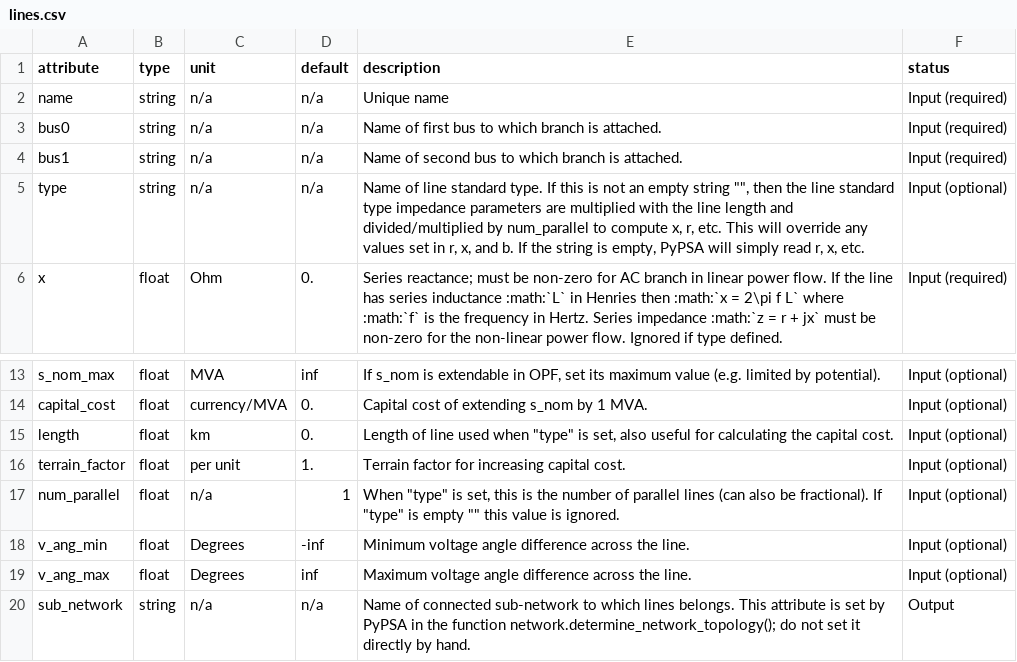
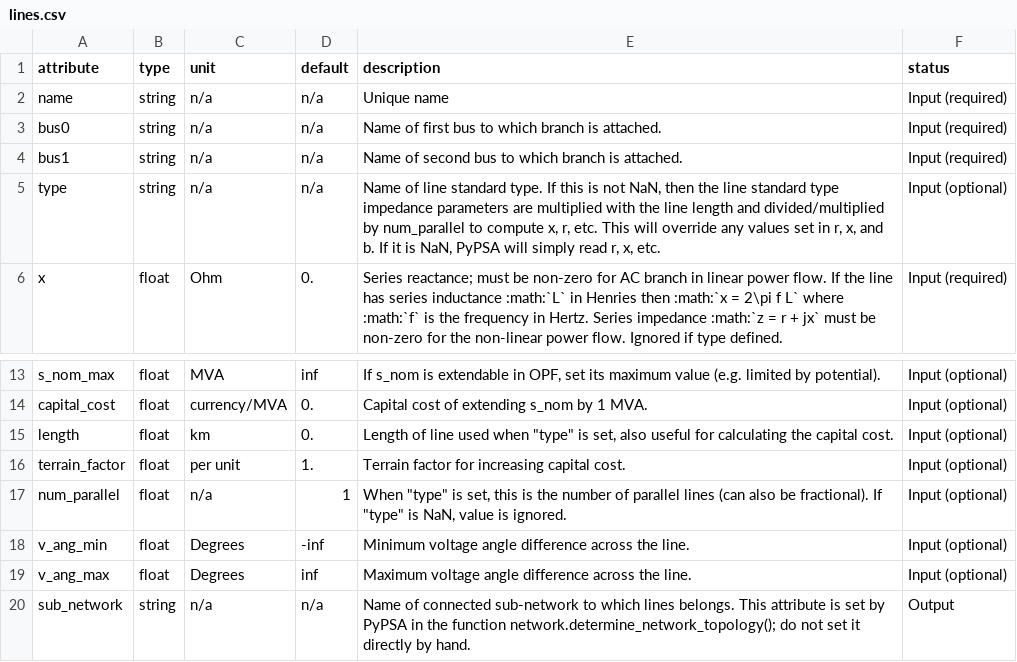
Before and after one commit to PyPSA/PyPSA, a CSV file: pypsa/component_attrs/lines.csv, drawn as a sheet; only a part is shown, gaps mark what is left out.

Commit message:
pf,doc: Unset line and transformer types are indicated with NaN

```diff
--- a/pypsa/component_attrs/lines.csv
+++ b/pypsa/component_attrs/lines.csv
@@ -4,3 +4,3 @@ bus0,string,n/a,n/a,Name of first bus to which branch is attached.,Input (requir
 bus1,string,n/a,n/a,Name of second bus to which branch is attached.,Input (required)
-type,string,n/a,n/a,"Name of line standard type. If this is not an empty string """", then the line standard type impedance parameters are multiplied with the line length and divided/multiplied by num_parallel to compute x, r, etc. This will override any values set in r, x, and b. If the string is empty, PyPSA will simply read r, x, etc.",Input (optional)
+type,string,n/a,n/a,"Name of line standard type. If this is not NaN, then the line standard type impedance parameters are multiplied with the line length and divided/multiplied by num_parallel to compute x, r, etc. This will override any values set in r, x, and b. If it is NaN, PyPSA will simply read r, x, etc.",Input (optional)
 x,float,Ohm,0.,Series reactance; must be non-zero for AC branch in linear power flow. If the line has series inductance :math:`L` in Henries then :math:`x = 2\pi f L` where :math:`f` is the frequency in Hertz. Series impedance :math:`z = r + jx` must be non-zero for the non-linear power flow. Ignored if type defined.,Input (required)
@@ -16,3 +16,3 @@ length,float,km,0.,"Length of line used when ""type"" is set, also useful for ca
 terrain_factor,float,per unit,1.,"Terrain factor for increasing capital cost.",Input (optional)
-num_parallel,float,n/a,1,"When ""type"" is set, this is the number of parallel lines (can also be fractional). If ""type"" is empty """" this value is ignored.",Input (optional)
+num_parallel,float,n/a,1,"When ""type"" is set, this is the number of parallel lines (can also be fractional). If ""type"" is NaN, value is ignored.",Input (optional)
 v_ang_min,float,Degrees,-inf,"Minimum voltage angle difference across the line.",Input (optional)
```
Also changed, not shown: pypsa/component_attrs/transformers.csv, 2 other files.
